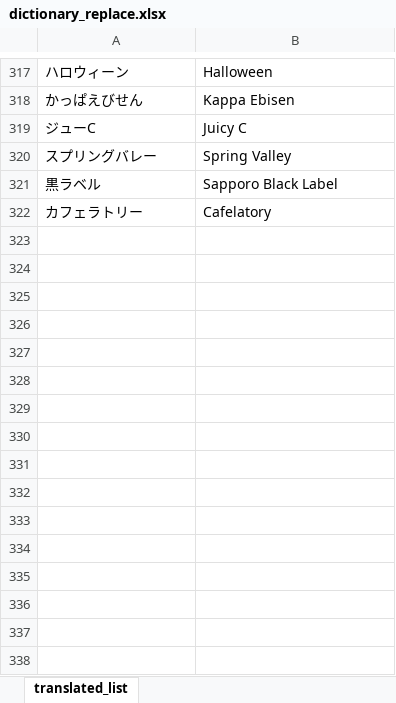
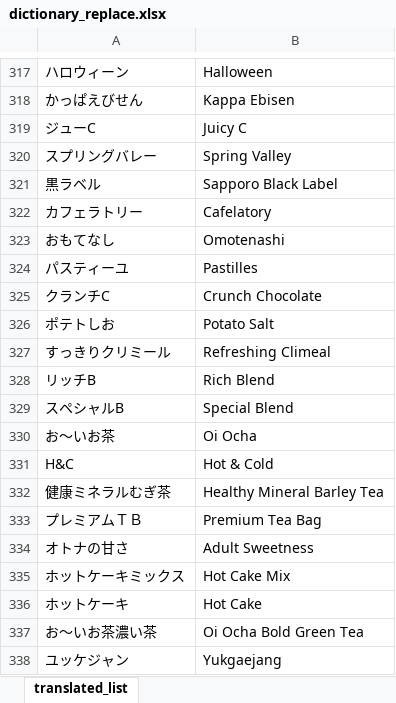
Before and after one commit to adi-prasetyo/englishTranslate, an Excel workbook: name/dictionary_replace.xlsx, sheet translated_list, drawn as a sheet; only a part is shown, gaps mark what is left out; values as stored, in another font and other column widths than the file's, no borders; conditional formats and table styles not drawn; the diff names each change by its address in the sheet, - before the commit and + after, or states it on an @@ line.

```diff
--- a/name/dictionary_replace.xlsx (sheet translated_list)
+++ b/name/dictionary_replace.xlsx (sheet translated_list)
+row 323: おもてなし | Omotenashi
+row 324: パスティーユ | Pastilles
+row 325: クランチC | Crunch Chocolate
+row 326: ポテトしお | Potato Salt
+row 327: すっきりクリミール | Refreshing Climeal
+row 328: リッチB | Rich Blend
+row 329: スペシャルB | Special Blend
+row 330: お～いお茶 | Oi Ocha
+row 331: H&C | Hot & Cold
+row 332: 健康ミネラルむぎ茶 | Healthy Mineral Barley Tea
+row 333: プレミアムＴＢ | Premium Tea Bag
+row 334: オトナの甘さ | Adult Sweetness
+row 335: ホットケーキミックス | Hot Cake Mix
+row 336: ホットケーキ | Hot Cake
+row 337: お～いお茶濃い茶 | Oi Ocha Bold Green Tea
+row 338: ユッケジャン | Yukgaejang
```
Also changed, not shown: name/dictionary_endswith.xlsx, name/dictionary_flavor.xlsx, 2 other files.
